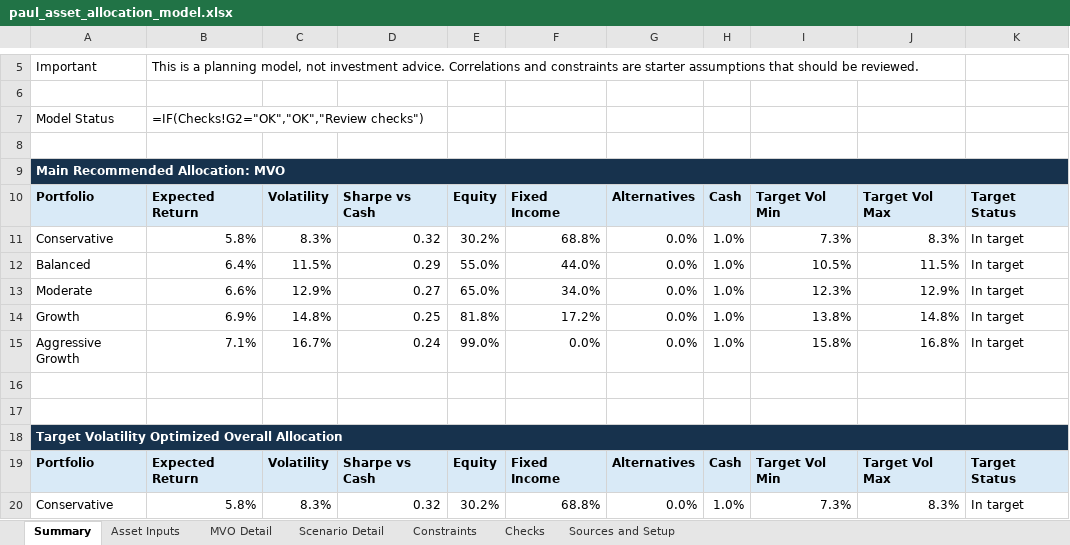
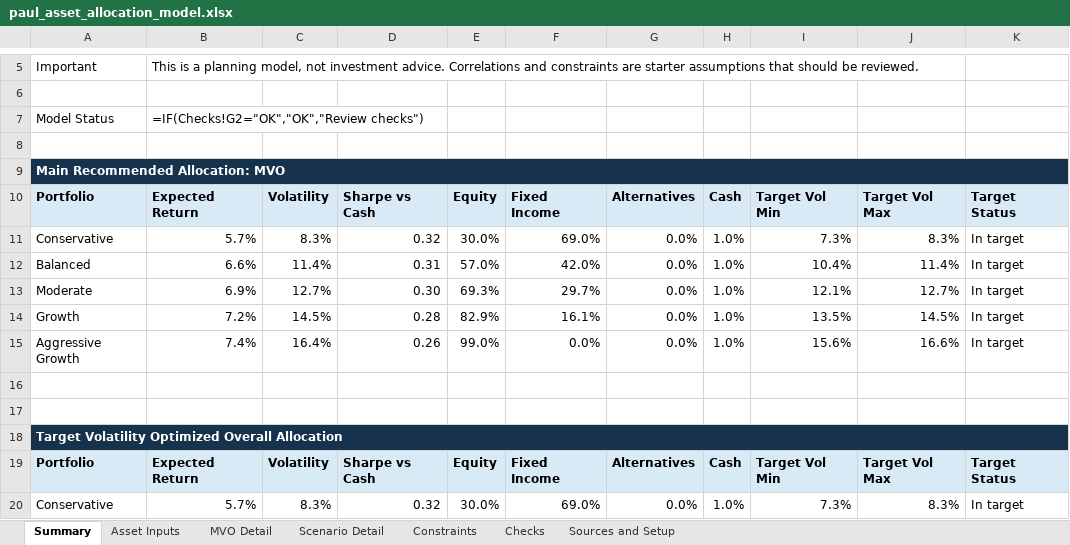
Before and after one commit to heathclevenger/Asset-Allocation, an Excel workbook: outputs/paul_asset_allocation_model.xlsx, sheet Summary, drawn as a sheet; only a part is shown, gaps mark what is left out; values as stored, in another font and other column widths than the file's, no borders; formulas without a stored value are shown as written; charts and pictures not drawn; the diff covers the shown part only; the diff names each change by its address in the sheet, - before the commit and + after, or states it on an @@ line.

```diff
--- a/outputs/paul_asset_allocation_model.xlsx (sheet Summary)
+++ b/outputs/paul_asset_allocation_model.xlsx (sheet Summary)
-B11: 5.8%
+B11: 5.7%
-E11: 30.2%
+E11: 30.0%
-F11: 68.8%
+F11: 69.0%
-B12: 6.4%
+B12: 6.6%
-C12: 11.5%
+C12: 11.4%
-D12: 0.29
+D12: 0.31
-E12: 55.0%
+E12: 57.0%
-F12: 44.0%
+F12: 42.0%
-I12: 10.5%
+I12: 10.4%
-J12: 11.5%
+J12: 11.4%
-B13: 6.6%
+B13: 6.9%
-C13: 12.9%
+C13: 12.7%
-D13: 0.27
+D13: 0.30
-E13: 65.0%
+E13: 69.3%
-F13: 34.0%
+F13: 29.7%
-I13: 12.3%
+I13: 12.1%
-J13: 12.9%
+J13: 12.7%
-B14: 6.9%
+B14: 7.2%
-C14: 14.8%
+C14: 14.5%
-D14: 0.25
+D14: 0.28
-E14: 81.8%
+E14: 82.9%
-F14: 17.2%
+F14: 16.1%
-I14: 13.8%
+I14: 13.5%
-J14: 14.8%
+J14: 14.5%
-B15: 7.1%
+B15: 7.4%
-C15: 16.7%
+C15: 16.4%
-D15: 0.24
+D15: 0.26
-I15: 15.8%
+I15: 15.6%
-J15: 16.8%
+J15: 16.6%
-B20: 5.8%
+B20: 5.7%
-E20: 30.2%
+E20: 30.0%
-F20: 68.8%
+F20: 69.0%
```
Also changed, not shown: 26 edited cells elsewhere in this sheet, sheet Scenario Detail, sheet MVO Detail, sheet Constraints, sheet Asset Inputs, sheet Checks, 6 other files.
